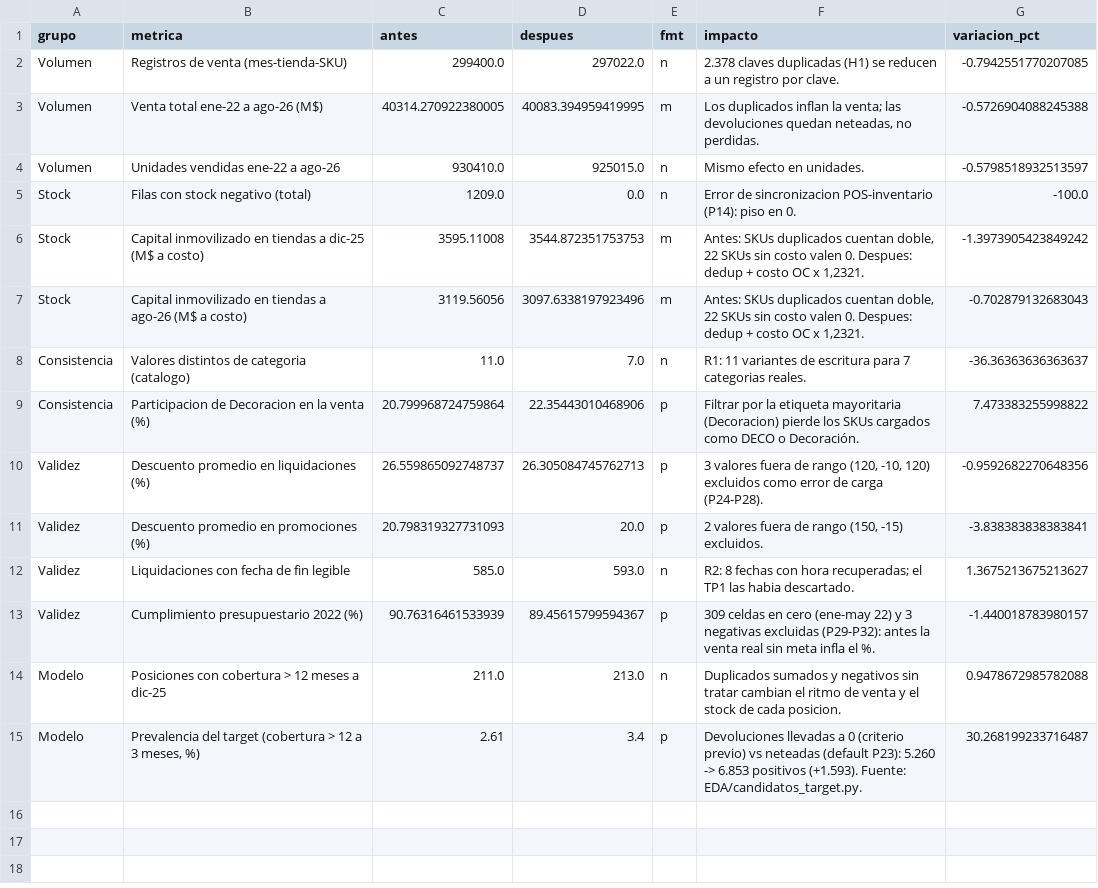
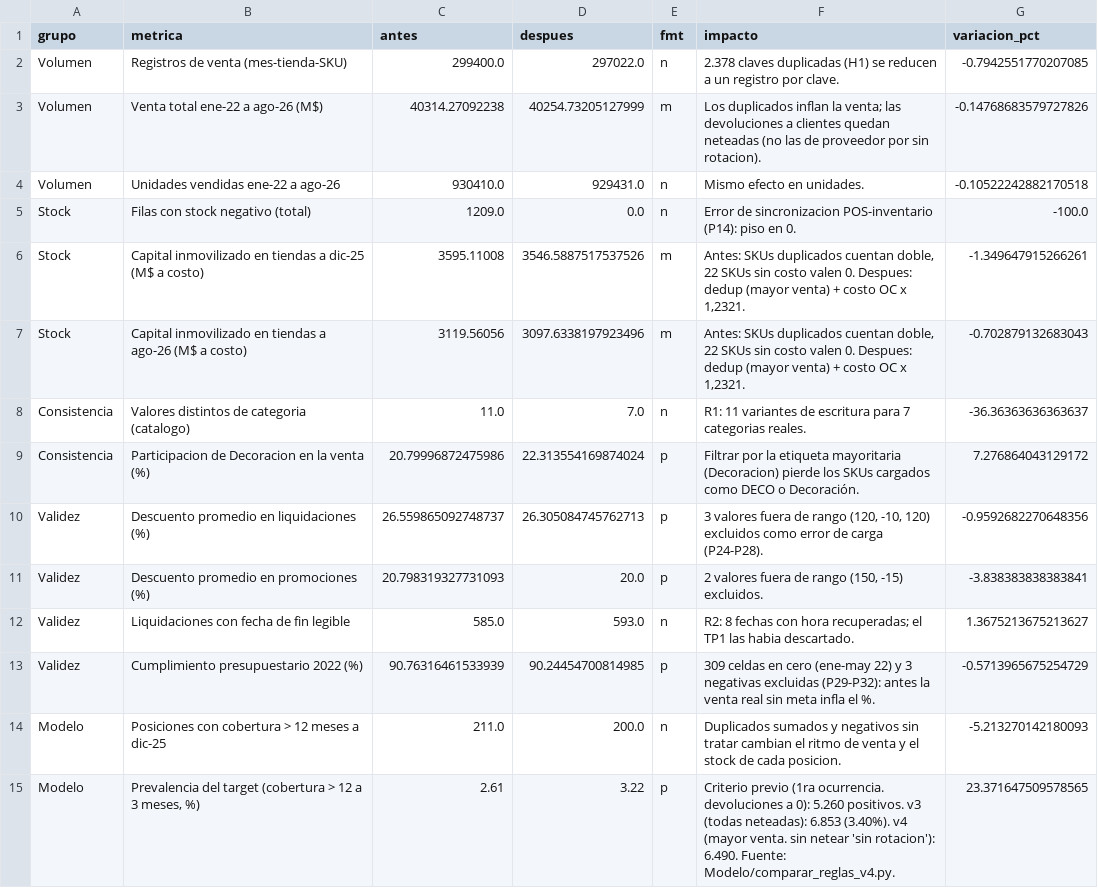
Before and after one commit to Gerocasla/Casa-Oga-Data-driven, a CSV file: Entregable/Entregable 2/EDA/resultados/antes_despues.csv, drawn as a sheet.

Commit message:
fix(entregable-2): apply group 1 feedback with dataset v4
- Dedup keeps the highest-sale record (Casa Oga rule); "sin rotacion"
  returns are no longer netted; coverage uses log only, no p99 clip
- Quantify t+3 exclusions and rule-change deltas (comparar_reglas_v4)
- Add immobilized capital by category to both dashboards
- Update parts A/B and consolidated doc: definitions, 2026 source as
  H13, quality criteria before map, yellow rationale, plan timeframes
- Log every feedback item in Correcciones-Feedback-Grupo-1.md

```diff
--- a/Entregable/Entregable 2/EDA/resultados/antes_despues.csv
+++ b/Entregable/Entregable 2/EDA/resultados/antes_despues.csv
@@ -2,9 +2,9 @@ grupo,metrica,antes,despues,fmt,impacto,variacion_pct
 Volumen,Registros de venta (mes-tienda-SKU),299400.0,297022.0,n,2.378 claves duplicadas (H1) se reducen a un registro por clave.,-0.7942551770207085
-Volumen,Venta total ene-22 a ago-26 (M$),40314.270922380005,40083.394959419995,m,"Los duplicados inflan la venta; las devoluciones quedan neteadas, no perdidas.",-0.5726904088245388
-Volumen,Unidades vendidas ene-22 a ago-26,930410.0,925015.0,n,Mismo efecto en unidades.,-0.5798518932513597
+Volumen,Venta total ene-22 a ago-26 (M$),40314.27092238,40254.73205127999,m,Los duplicados inflan la venta; las devoluciones a clientes quedan neteadas (no las de proveedor por sin rotacion).,-0.14768683579727826
+Volumen,Unidades vendidas ene-22 a ago-26,930410.0,929431.0,n,Mismo efecto en unidades.,-0.10522242882170518
 Stock,Filas con stock negativo (total),1209.0,0.0,n,Error de sincronizacion POS-inventario (P14): piso en 0.,-100.0
-Stock,Capital inmovilizado en tiendas a dic-25 (M$ a costo),3595.11008,3544.872351753753,m,"Antes: SKUs duplicados cuentan doble, 22 SKUs sin costo valen 0. Despues: dedup + costo OC x 1,2321.",-1.3973905423849242
-Stock,Capital inmovilizado en tiendas a ago-26 (M$ a costo),3119.56056,3097.6338197923496,m,"Antes: SKUs duplicados cuentan doble, 22 SKUs sin costo valen 0. Despues: dedup + costo OC x 1,2321.",-0.702879132683043
+Stock,Capital inmovilizado en tiendas a dic-25 (M$ a costo),3595.11008,3546.5887517537526,m,"Antes: SKUs duplicados cuentan doble, 22 SKUs sin costo valen 0. Despues: dedup (mayor venta) + costo OC x 1,2321.",-1.349647915266261
+Stock,Capital inmovilizado en tiendas a ago-26 (M$ a costo),3119.56056,3097.6338197923496,m,"Antes: SKUs duplicados cuentan doble, 22 SKUs sin costo valen 0. Despues: dedup (mayor venta) + costo OC x 1,2321.",-0.702879132683043
 Consistencia,Valores distintos de categoria (catalogo),11.0,7.0,n,R1: 11 variantes de escritura para 7 categorias reales.,-36.36363636363637
-Consistencia,Participacion de Decoracion en la venta (%),20.799968724759864,22.35443010468906,p,Filtrar por la etiqueta mayoritaria (Decoracion) pierde los SKUs cargados como DECO o Decoración.,7.473383255998822
+Consistencia,Participacion de Decoracion en la venta (%),20.79996872475986,22.313554169874024,p,Filtrar por la etiqueta mayoritaria (Decoracion) pierde los SKUs cargados como DECO o Decoración.,7.276864043129172
 Validez,Descuento promedio en liquidaciones (%),26.559865092748737,26.305084745762713,p,"3 valores fuera de rango (120, -10, 120) excluidos como error de carga (P24-P28).",-0.9592682270648356
@@ -12,4 +12,4 @@ Validez,Descuento promedio en promociones (%),20.798319327731093,20.0,p,"2 valor
 Validez,Liquidaciones con fecha de fin legible,585.0,593.0,n,R2: 8 fechas con hora recuperadas; el TP1 las habia descartado.,1.3675213675213627
-Validez,Cumplimiento presupuestario 2022 (%),90.76316461533939,89.45615799594367,p,309 celdas en cero (ene-may 22) y 3 negativas excluidas (P29-P32): antes la venta real sin meta infla el %.,-1.440018783980157
-Modelo,Posiciones con cobertura > 12 meses a dic-25,211.0,213.0,n,Duplicados sumados y negativos sin tratar cambian el ritmo de venta y el stock de cada posicion.,0.9478672985782088
-Modelo,"Prevalencia del target (cobertura > 12 a 3 meses, %)",2.61,3.4,p,Devoluciones llevadas a 0 (criterio previo) vs neteadas (default P23): 5.260 -> 6.853 positivos (+1.593). Fuente: EDA/candidatos_target.py.,30.268199233716487
+Validez,Cumplimiento presupuestario 2022 (%),90.76316461533939,90.24454700814985,p,309 celdas en cero (ene-may 22) y 3 negativas excluidas (P29-P32): antes la venta real sin meta infla el %.,-0.5713965675254729
+Modelo,Posiciones con cobertura > 12 meses a dic-25,211.0,200.0,n,Duplicados sumados y negativos sin tratar cambian el ritmo de venta y el stock de cada posicion.,-5.213270142180093
+Modelo,"Prevalencia del target (cobertura > 12 a 3 meses, %)",2.61,3.22,p,Criterio previo (1ra ocurrencia. devoluciones a 0): 5.260 positivos. v3 (todas neteadas): 6.853 (3.40%). v4 (mayor venta. sin netear 'sin rotacion'): 6.490. Fuente: Modelo/comparar_reglas_v4.py.,23.371647509578565
```
Also changed, not shown: 38 other files.
